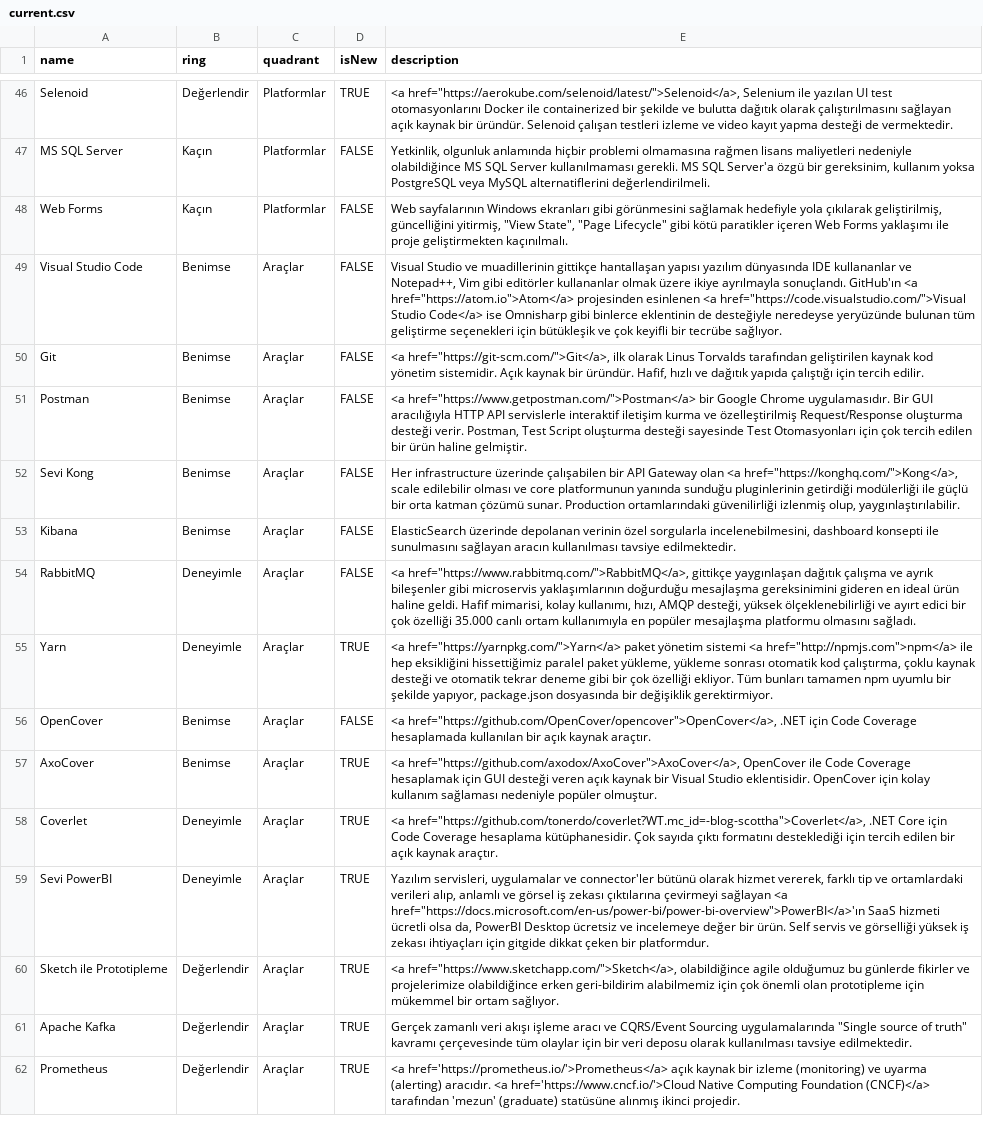
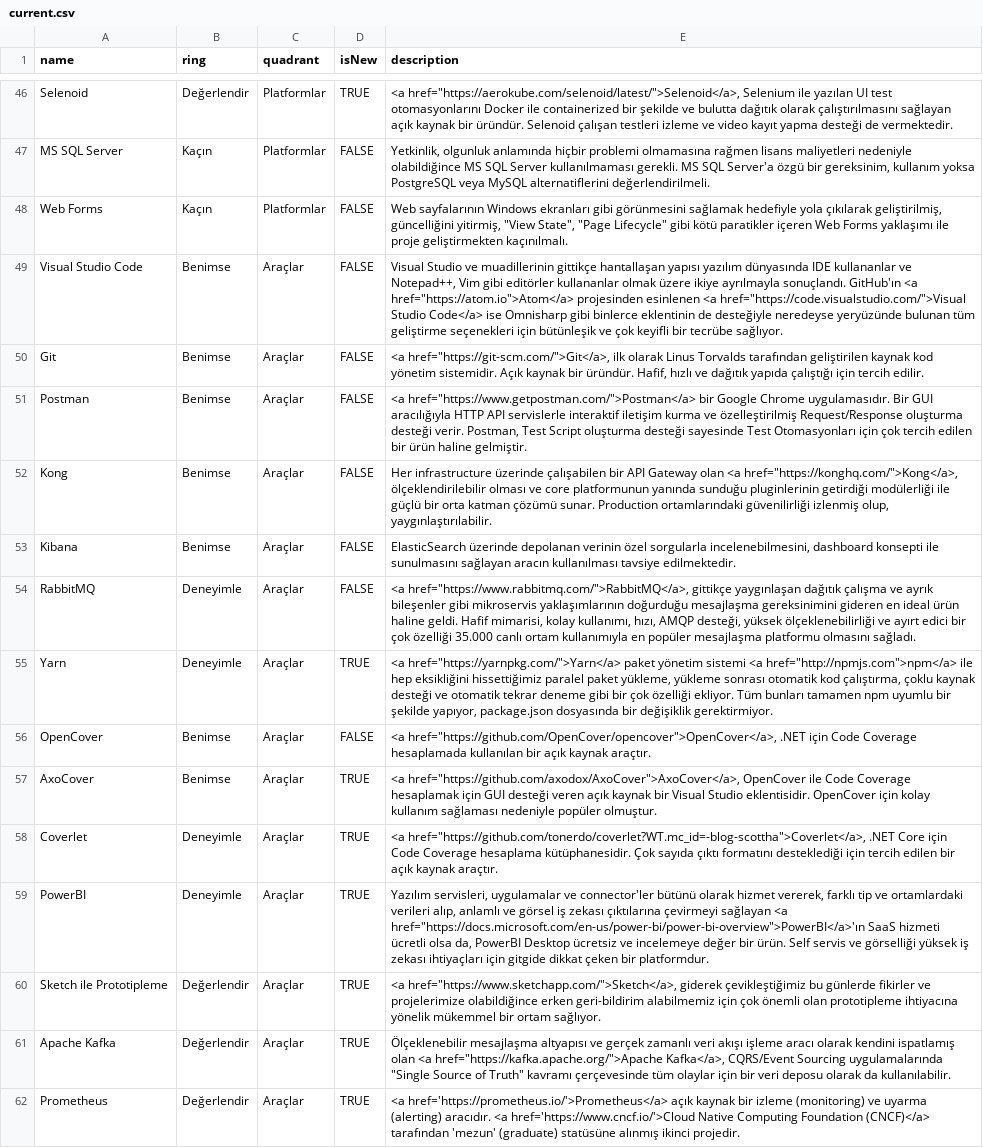
Before and after one commit to muhtalipdede/build-your-own-radar, a CSV file: src/radars/current.csv, drawn as a sheet; only a part is shown, gaps mark what is left out; the diff covers the shown part only; the diff names each change by its address in the sheet, - before the commit and + after, or states it on an @@ line.

Commit message:
update radar data

```diff
--- a/src/radars/current.csv
+++ b/src/radars/current.csv
-E49 (description): …seçenekleri için bütükleşik ve çok…
+E49 (description): …seçenekleri için bütünleşik ve çok…
-A52 (name): Sevi Kong
+A52 (name): Kong
-E52 (description): …<a href="https://konghq.com/">Kong</a>, scale edilebilir olması ve…
+E52 (description): …<a href="https://konghq.com/">Kong</a>, ölçeklendirilebilir olması ve…
-E54 (description): …bileşenler gibi microservis yaklaşımlarının doğurduğu…
+E54 (description): …bileşenler gibi mikroservis yaklaşımlarının doğurduğu…
-A59 (name): Sevi PowerBI
+A59 (name): PowerBI
-E60 (description): <a href="https://www.sketchapp.com/">Sketch</a>, olabildiğince agile olduğumuz bu günlerde fikirler ve projelerimize olabildiğince erken geri-bildirim alabilmemiz için çok önemli olan prototipleme için mükemmel bir…
+E60 (description): <a href="https://www.sketchapp.com/">Sketch</a>, giderek çevikleştiğimiz bu günlerde fikirler ve projelerimize olabildiğince erken geri-bildirim alabilmemiz için çok önemli olan prototipleme ihtiyacına yönelik mükemmel bir…
-E61 (description): Gerçek zamanlı veri akışı işleme aracı ve CQRS/Event Sourcing uygulamalarında "Single source of truth" kavramı çerçevesinde tüm olaylar için bir veri deposu olarak kullanılması tavsiye edilmektedir.
+E61 (description): Ölçeklenebilir mesajlaşma altyapısı ve gerçek zamanlı veri akışı işleme aracı olarak kendini ispatlamış olan <a href="https://kafka.apache.org/">Apache Kafka</a>, CQRS/Event Sourcing uygulamalarında "Single Source of Truth" kavramı çerçevesinde tüm olaylar için bir veri deposu olarak da kullanılabilir.
```
Also changed, not shown: 40 edited cells elsewhere in this file.
